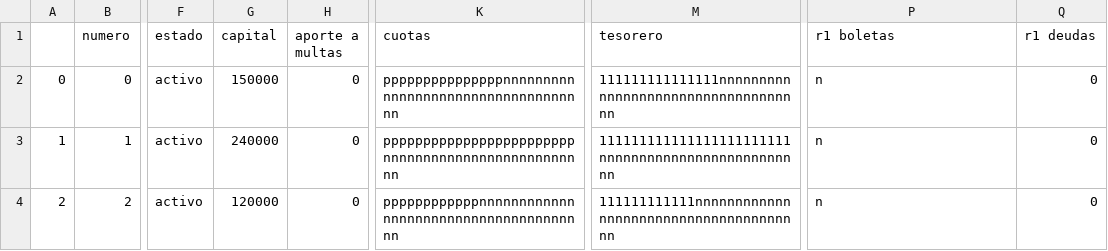
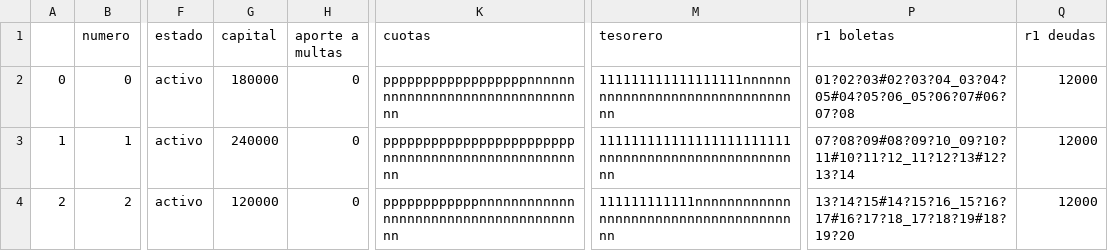
Before and after one commit to javier25987/fondo_new_version, a CSV file: FONDO_1_2024.csv, drawn as a sheet; only a part is shown, gaps mark what is left out; the diff names each change by its address in the sheet, - before the commit and + after, or states it on an @@ line.

Commit message:
solo falta el algoritmo para identificar boletas repetidas

```diff
--- a/FONDO_1_2024.csv
+++ b/FONDO_1_2024.csv
-G2 (capital): 150000
+G2 (capital): 180000
-K2 (cuotas): pppppppppppppppnnnnnnnnnnnnnnnnnnnnnnnnnnnnnnnnnnn
+K2 (cuotas): ppppppppppppppppppnnnnnnnnnnnnnnnnnnnnnnnnnnnnnnnn
-M2 (tesorero): 111111111111111nnnnnnnnnnnnnnnnnnnnnnnnnnnnnnnnnnn
+M2 (tesorero): 111111111111111111nnnnnnnnnnnnnnnnnnnnnnnnnnnnnnnn
-P2 (r1 boletas): n
+P2 (r1 boletas): 01?02?03#02?03?04_03?04?05#04?05?06_05?06?07#06?07?08
-Q2:Q4 (r1 deudas): 0
+Q2:Q4 (r1 deudas): 12000
-P3 (r1 boletas): n
+P3 (r1 boletas): 07?08?09#08?09?10_09?10?11#10?11?12_11?12?13#12?13?14
-P4 (r1 boletas): n
+P4 (r1 boletas): 13?14?15#14?15?16_15?16?17#16?17?18_17?18?19#18?19?20
```
Also changed, not shown: 9 other files.
